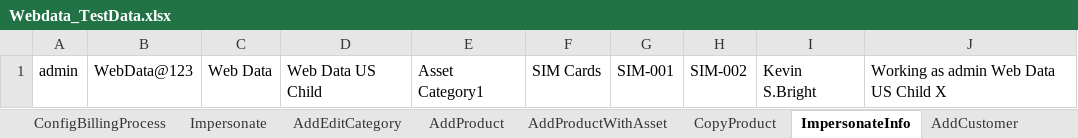
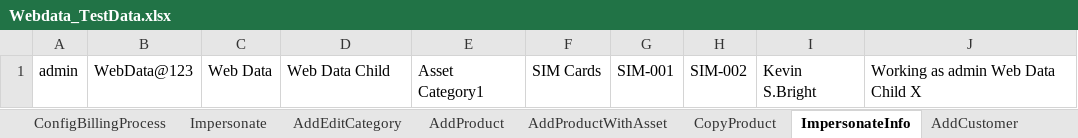
Before and after one commit to indianashu/WDAutomation, an Excel workbook: Webdata_TestData.xlsx, sheet ImpersonateInfo, drawn as a sheet; values as stored, in another font and other column widths than the file's, no borders; the diff names each change by its address in the sheet, - before the commit and + after, or states it on an @@ line.

```diff
--- a/Webdata_TestData.xlsx (sheet ImpersonateInfo)
+++ b/Webdata_TestData.xlsx (sheet ImpersonateInfo)
-D1: Web Data US Child
+D1: Web Data Child
-J1: Working as admin Web Data US Child X
+J1: Working as admin Web Data Child X
```
Also changed, not shown: sheet AddProduct, sheet SignupChildCompInvoice, sheet ConfigOrderPeriods, sheet CopyProduct, sheet SignupChildComp, sheet ConfigAccType, 3 more sheets, 7 other files.
